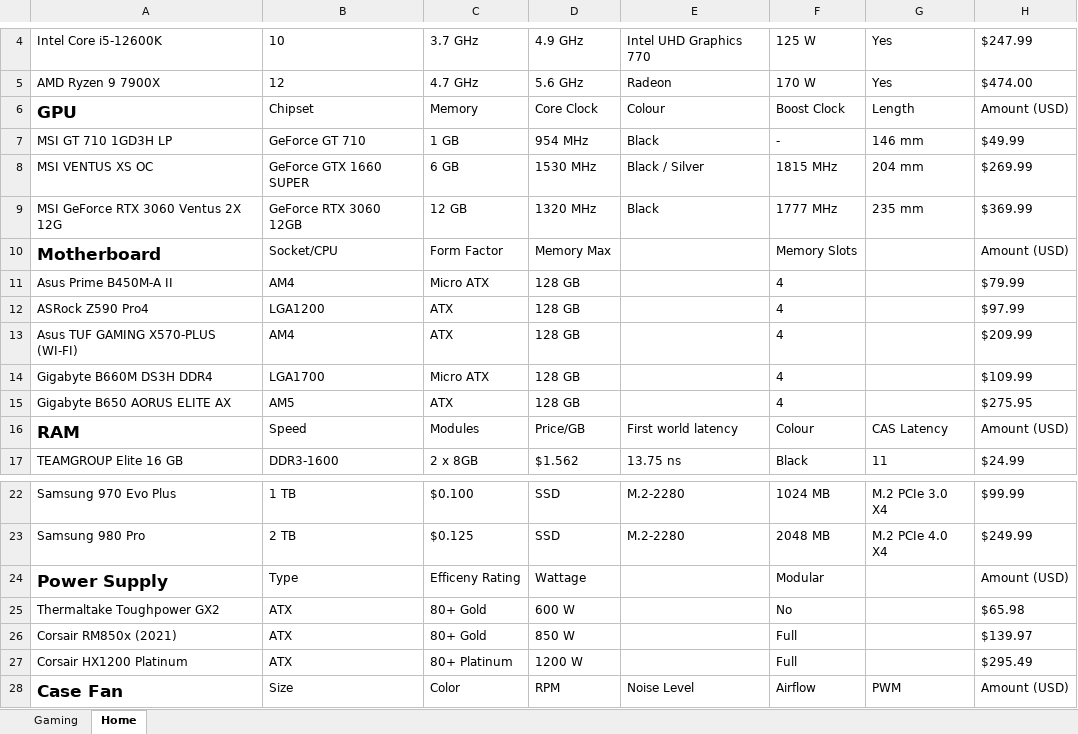
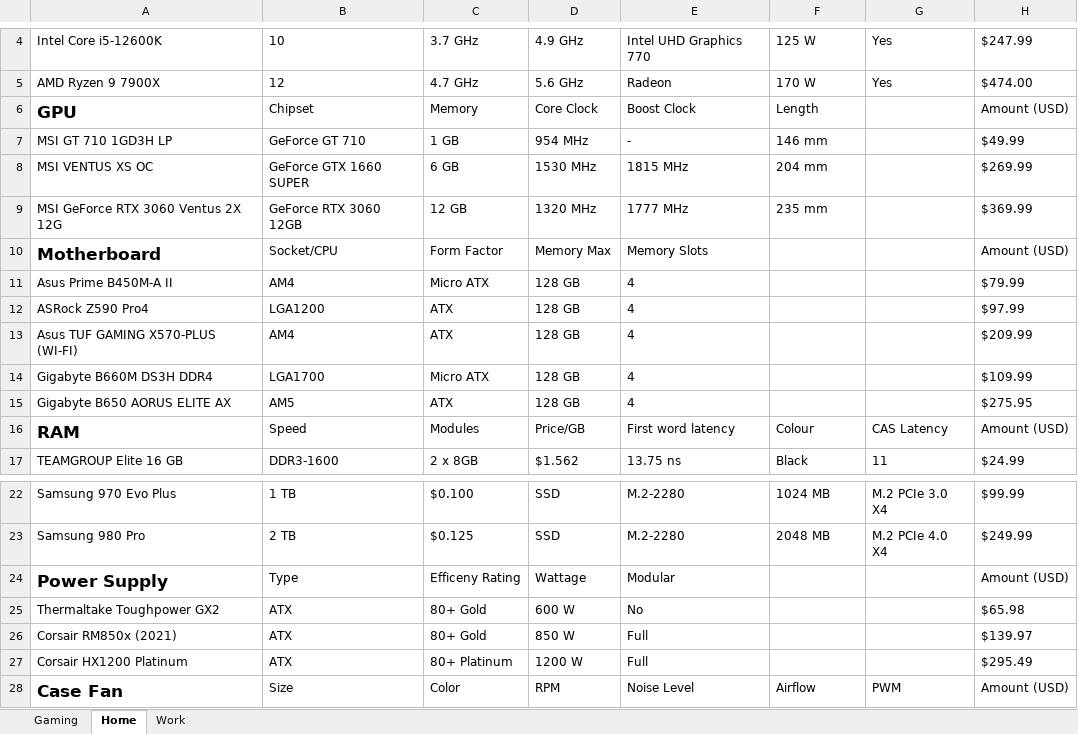
Before and after one commit to Zkn0wn/IT-Software, an Excel workbook: Part prices IT App ICA.xlsx, sheet Home, drawn as a sheet; only a part is shown, gaps mark what is left out; values as stored, in another font and other column widths than the file's, no borders; charts and pictures not drawn; the diff covers the shown part only; the diff names each change by its address in the sheet, - before the commit and + after, or states it on an @@ line.

```diff
--- a/Part prices IT App ICA.xlsx (sheet Home)
+++ b/Part prices IT App ICA.xlsx (sheet Home)
+sheet tab: Work
-E6: Colour
+E6: Boost Clock
-F6: Boost Clock
+F6: Length
-G6: Length
+G6: (empty)
-E7: Black
+E7: -
-F7: -
+F7: 146 mm
-G7: 146 mm
+G7: (empty)
-E8: Black / Silver
+E8: 1815 MHz
-F8: 1815 MHz
+F8: 204 mm
-G8: 204 mm
+G8: (empty)
-E9: Black
+E9: 1777 MHz
-F9: 1777 MHz
+F9: 235 mm
-G9: 235 mm
+G9: (empty)
-E10: (empty)
+E10: Memory Slots
-F10: Memory Slots
+F10: (empty)
-E11:E15: (empty)
+E11:E15: 4
-F11:F15: 4
+F11:F15: (empty)
-E16: First world latency
+E16: First word latency
-E24: (empty)
+E24: Modular
-F24: Modular
+F24: (empty)
-E25: (empty)
+E25: No
-F25: No
+F25: (empty)
-E26:E27: (empty)
+E26:E27: Full
-F26:F27: Full
+F26:F27: (empty)
```
Also changed, not shown: 38 added rows elsewhere in this sheet, sheet Gaming, charts or pictures.
